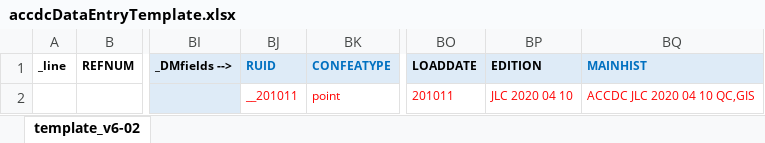
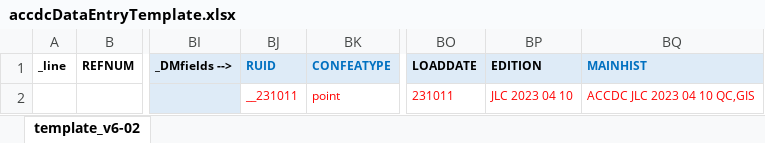
Before and after one commit to atlanticcanadacdc/outsideSubmissionTemplate, an Excel workbook: templates/internalUseOnly/accdcDataEntryTemplate.xlsx, sheet template_v6-02, drawn as a sheet; only a part is shown, gaps mark what is left out; values as stored, in another font and other column widths than the file's, no borders; conditional formats not drawn; the diff names each change by its address in the sheet, - before the commit and + after, or states it on an @@ line.

```diff
--- a/templates/internalUseOnly/accdcDataEntryTemplate.xlsx (sheet template_v6-02)
+++ b/templates/internalUseOnly/accdcDataEntryTemplate.xlsx (sheet template_v6-02)
-BJ2: __201011
+BJ2: __231011
-BO2: 201011
+BO2: 231011
-BP2: JLC 2020 04 10
+BP2: JLC 2023 04 10
-BQ2: ACCDC JLC 2020 04 10 QC,GIS
+BQ2: ACCDC JLC 2023 04 10 QC,GIS
```
